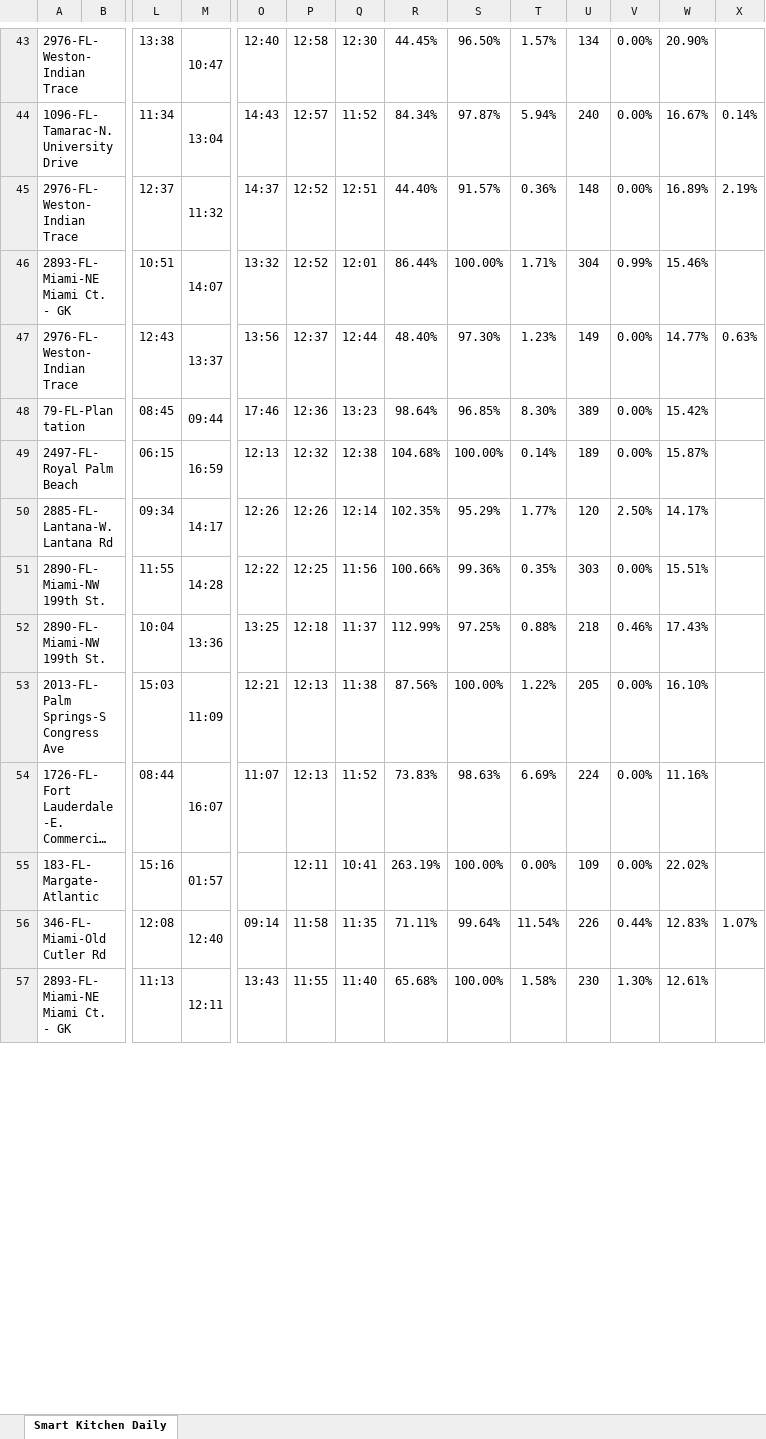
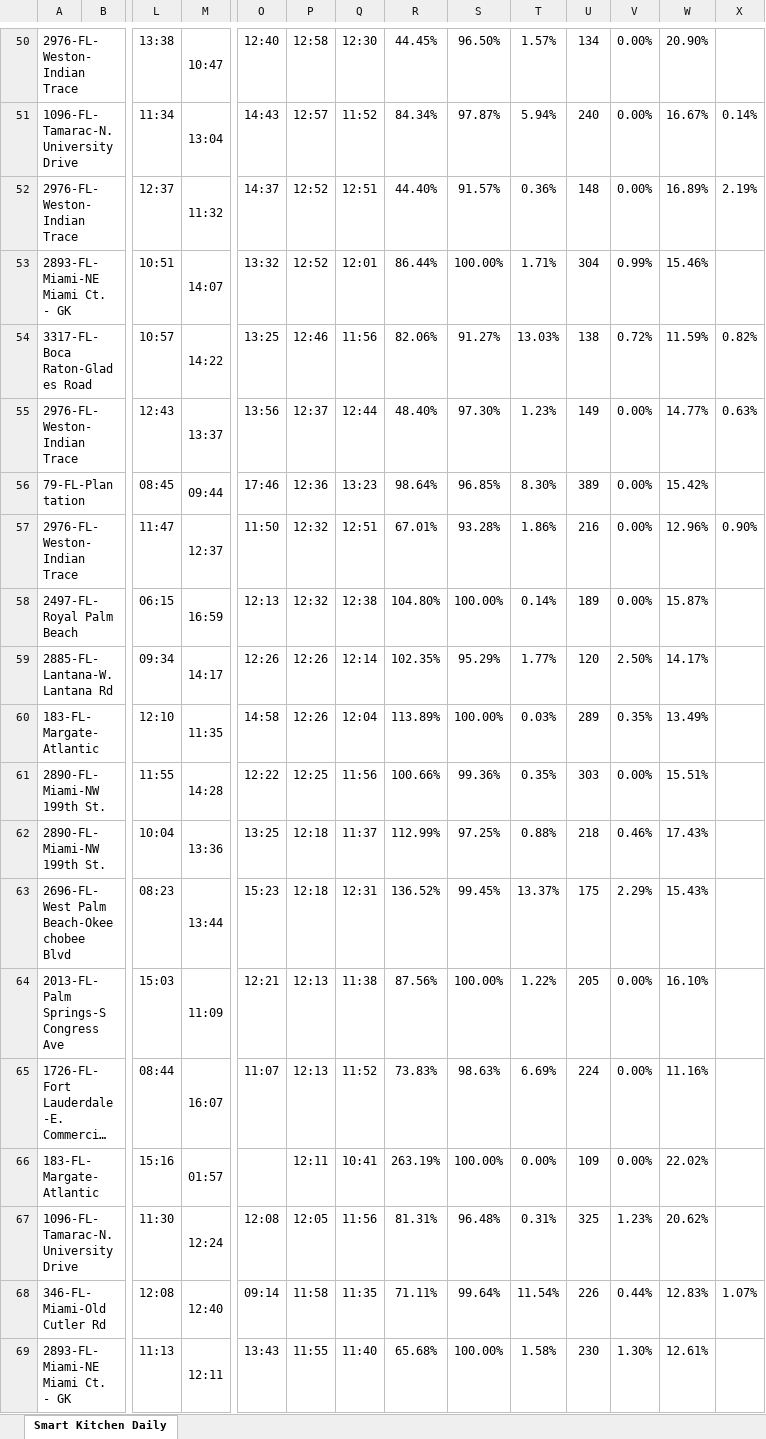
Before and after one commit to StephenOrjales/fl-wingmen-dashboard, an Excel workbook: data/smart_kitchen_daily.xlsx, sheet Smart Kitchen Daily, drawn as a sheet; only a part is shown, gaps mark what is left out; long unchanged cells end in …; values as stored, in another font and other column widths than the file's, no borders; charts and pictures not drawn; addresses are those after the commit; rows hold the shown columns only; the diff covers the shown part only; the diff names each change by its address in the sheet, - before the commit and + after, or states it on an @@ line.

Commit message:
Auto-update KDS data

```diff
--- a/data/smart_kitchen_daily.xlsx (sheet Smart Kitchen Daily)
+++ b/data/smart_kitchen_daily.xlsx (sheet Smart Kitchen Daily)
+row 54: 3317-FL-Boca Raton-Glades Road |  | 10:57 | 14:22 | 13:25 | 12:46 | 11:56 | 82.06% | 91.27% | 13.03% | 138 | 0.72% | 11.59% | 0.82%
+row 57: 2976-FL-Weston-Indian Trace |  | 11:47 | 12:37 | 11:50 | 12:32 | 12:51 | 67.01% | 93.28% | 1.86% | 216 | 0.00% | 12.96% | 0.90%
-R58: 104.68%
+R58: 104.80%
+row 60: 183-FL-Margate-Atlantic |  | 12:10 | 11:35 | 14:58 | 12:26 | 12:04 | 113.89% | 100.00% | 0.03% | 289 | 0.35% | 13.49%
+row 63: 2696-FL-West Palm Beach-Okeechobee Blvd |  | 08:23 | 13:44 | 15:23 | 12:18 | 12:31 | 136.52% | 99.45% | 13.37% | 175 | 2.29% | 15.43%
+row 67: 1096-FL-Tamarac-N. University Drive |  | 11:30 | 12:24 | 12:08 | 12:05 | 11:56 | 81.31% | 96.48% | 0.31% | 325 | 1.23% | 20.62%
```
Also changed, not shown: 75 added rows, 2 removed rows, 2 moved rows and 5 edited cells elsewhere in this sheet, 1 other file.
